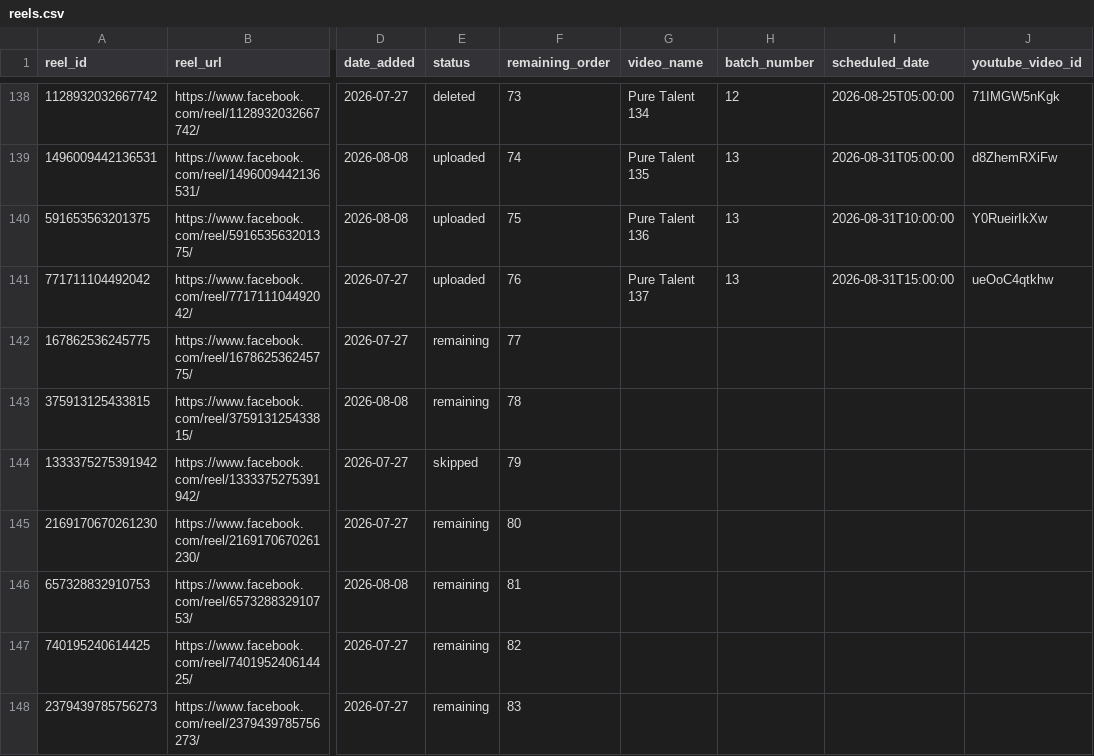
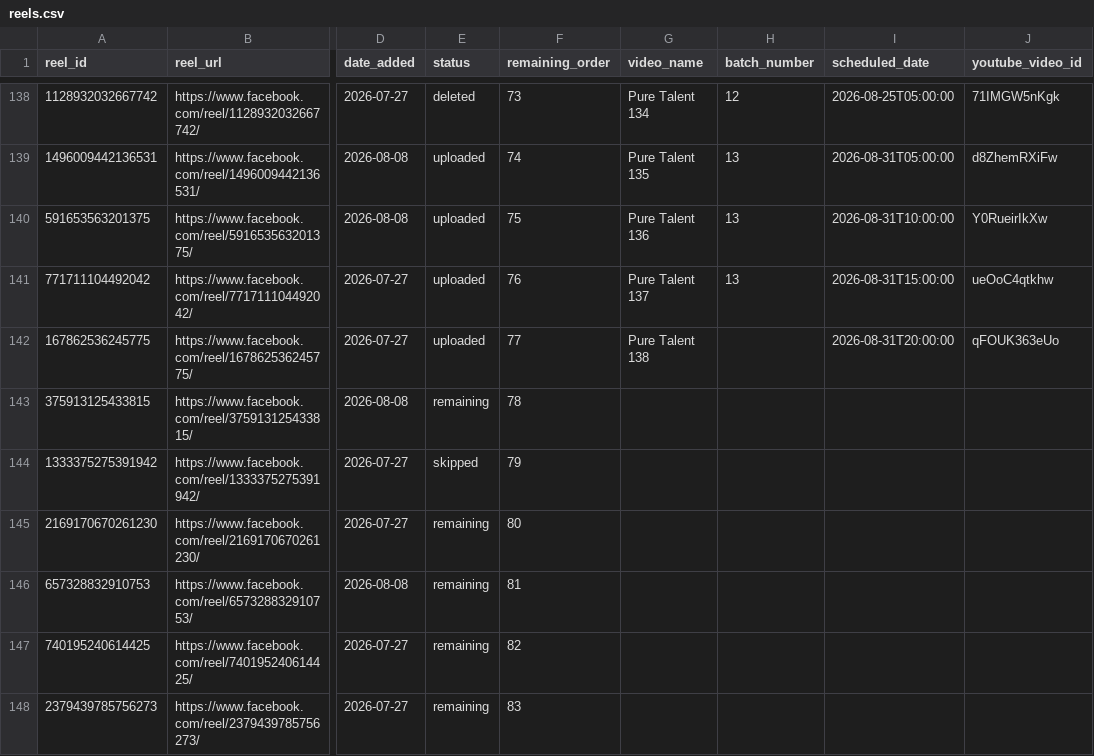
Before and after one commit to touseefurrehmanofficial/yt-shorts-worker, a CSV file: data/reels.csv, drawn as a sheet; only a part is shown, gaps mark what is left out; the diff names each change by its address in the sheet, - before the commit and + after, or states it on an @@ line.

Commit message:
restore PT 138 (qFOUK363eUo) tracked as uploaded @ 2026-08-31T20:00

```diff
--- a/data/reels.csv
+++ b/data/reels.csv
-E142 (status): remaining
+E142 (status): uploaded
-G142 (video_name): (empty)
+G142 (video_name): Pure Talent 138
-I142 (scheduled_date): (empty)
+I142 (scheduled_date): 2026-08-31T20:00:00
-J142 (youtube_video_id): (empty)
+J142 (youtube_video_id): qFOUK363eUo
```
